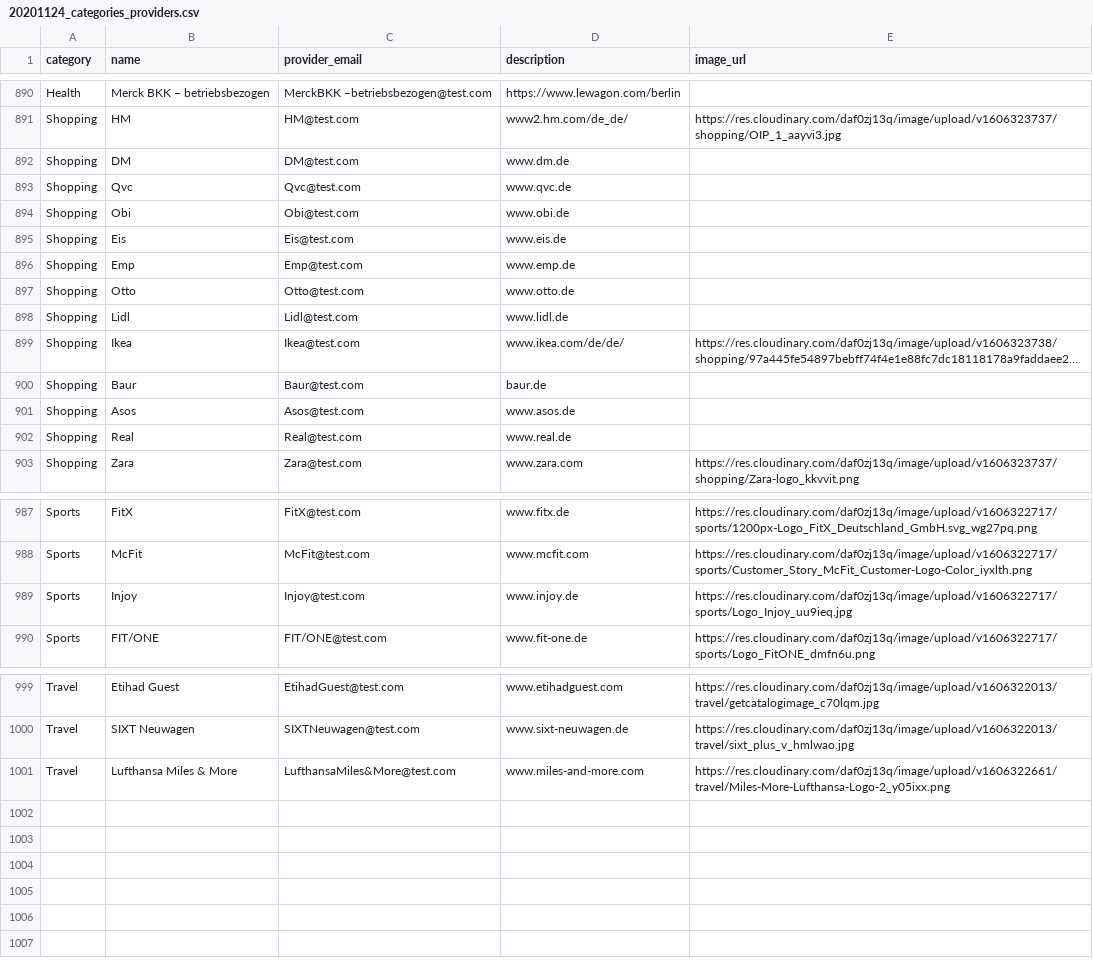
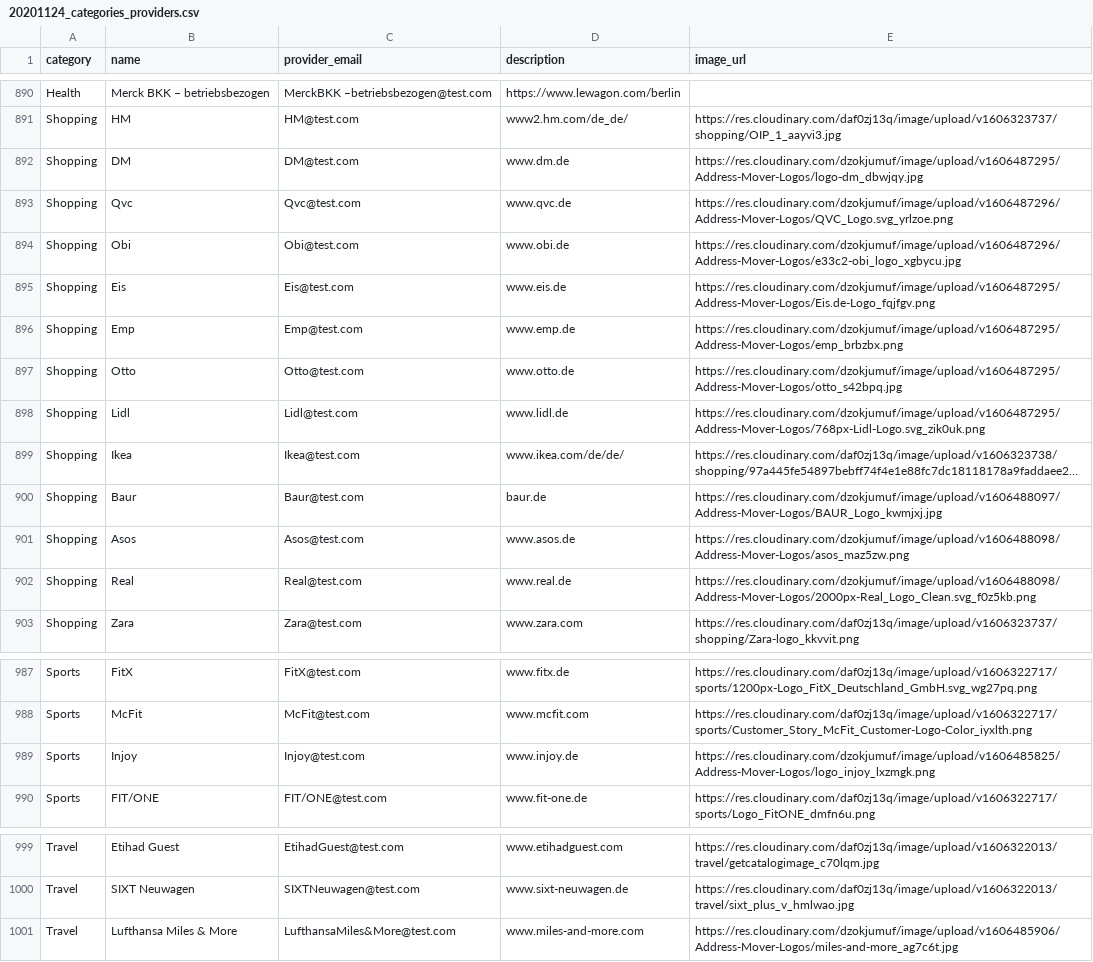
Before and after one commit to wetterkrank/address-mover, a CSV file: lib/seeds_db/20201124_categories_providers.csv, drawn as a sheet; only a part is shown, gaps mark what is left out; long unchanged cells end in …; the diff covers the shown part only; the diff names each change by its address in the sheet, - before the commit and + after, or states it on an @@ line.

Commit message:
Updated and added logos

```diff
--- a/lib/seeds_db/20201124_categories_providers.csv
+++ b/lib/seeds_db/20201124_categories_providers.csv
-E892 (image_url): (empty)
+E892 (image_url): https://res.cloudinary.com/dzokjumuf/image/upload/v1606487295/Address-Mover-Logos/logo-dm_dbwjqy.jpg
-E893 (image_url): (empty)
+E893 (image_url): https://res.cloudinary.com/dzokjumuf/image/upload/v1606487296/Address-Mover-Logos/QVC_Logo.svg_yrlzoe.png
-E894 (image_url): (empty)
+E894 (image_url): https://res.cloudinary.com/dzokjumuf/image/upload/v1606487296/Address-Mover-Logos/e33c2-obi_logo_xgbycu.jpg
-E895 (image_url): (empty)
+E895 (image_url): https://res.cloudinary.com/dzokjumuf/image/upload/v1606487295/Address-Mover-Logos/Eis.de-Logo_fqjfgv.png
-E896 (image_url): (empty)
+E896 (image_url): https://res.cloudinary.com/dzokjumuf/image/upload/v1606487295/Address-Mover-Logos/emp_brbzbx.png
-E897 (image_url): (empty)
+E897 (image_url): https://res.cloudinary.com/dzokjumuf/image/upload/v1606487295/Address-Mover-Logos/otto_s42bpq.jpg
-E898 (image_url): (empty)
+E898 (image_url): https://res.cloudinary.com/dzokjumuf/image/upload/v1606487295/Address-Mover-Logos/768px-Lidl-Logo.svg_zik0uk.png
-E900 (image_url): (empty)
+E900 (image_url): https://res.cloudinary.com/dzokjumuf/image/upload/v1606488097/Address-Mover-Logos/BAUR_Logo_kwmjxj.jpg
-E901 (image_url): (empty)
+E901 (image_url): https://res.cloudinary.com/dzokjumuf/image/upload/v1606488098/Address-Mover-Logos/asos_maz5zw.png
-E902 (image_url): (empty)
+E902 (image_url): https://res.cloudinary.com/dzokjumuf/image/upload/v1606488098/Address-Mover-Logos/2000px-Real_Logo_Clean.svg_f0z5kb.png
-E989 (image_url): https://res.cloudinary.com/daf0zj13q/image/upload/v1606322717/sports/Logo_Injoy_uu9ieq.jpg
+E989 (image_url): https://res.cloudinary.com/dzokjumuf/image/upload/v1606485825/Address-Mover-Logos/logo_injoy_lxzmgk.png
-E1001 (image_url): https://res.cloudinary.com/daf0zj13q/image/upload/v1606322661/travel/Miles-More-Lufthansa-Logo-2_y05ixx.png
+E1001 (image_url): https://res.cloudinary.com/dzokjumuf/image/upload/v1606485906/Address-Mover-Logos/miles-and-more_ag7c6t.jpg
```
Also changed, not shown: 33 edited cells elsewhere in this file.
